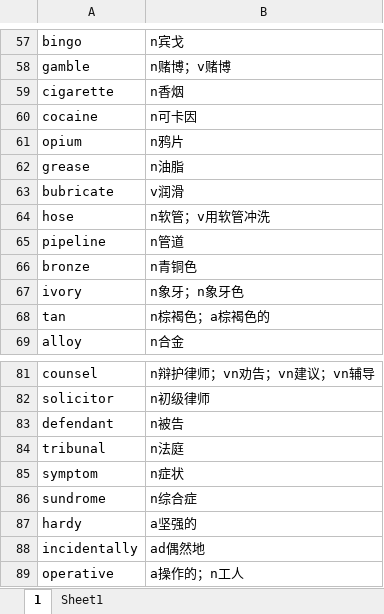
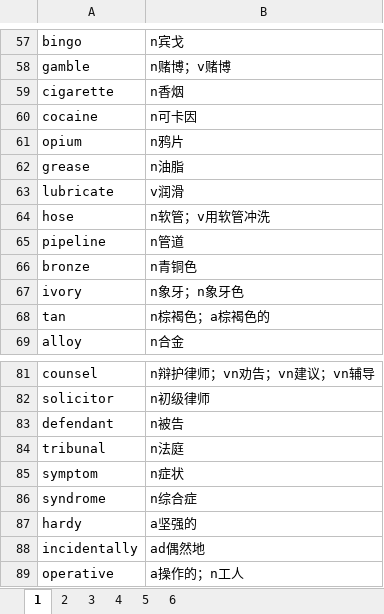
Before and after one commit to debugyes/words, an Excel workbook: word.xlsx, sheet 1, drawn as a sheet; only a part is shown, gaps mark what is left out; values as stored, in another font and other column widths than the file's, no borders; the diff names each change by its address in the sheet, - before the commit and + after, or states it on an @@ line.

```diff
--- a/word.xlsx (sheet 1)
+++ b/word.xlsx (sheet 1)
-sheet tab: Sheet1
+sheet tab: 2
+sheet tab: 3
+sheet tab: 4
+sheet tab: 5
+sheet tab: 6
-A63: bubricate
+A63: lubricate
-A86: sundrome
+A86: syndrome
```
Also changed, not shown: sheet 2, group.xlsx, 2 other files.
